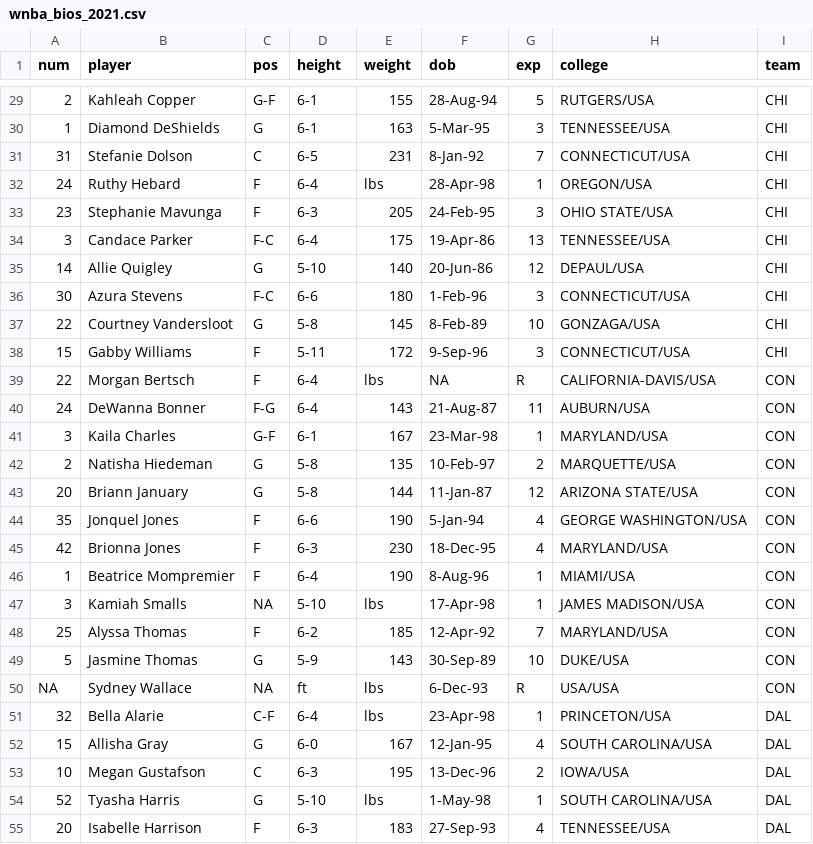
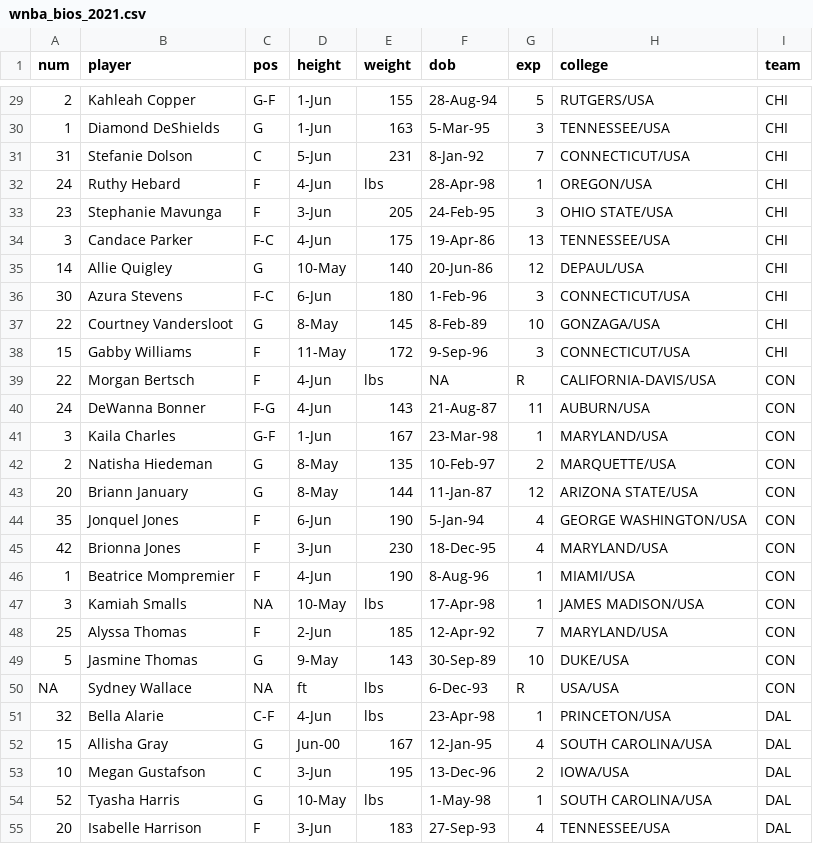
Before and after one commit to katiesegreti/WNBA, a CSV file: wnba_bios_2021.csv, drawn as a sheet; only a part is shown, gaps mark what is left out; the diff covers the shown part only; the diff names each change by its address in the sheet, - before the commit and + after, or states it on an @@ line.

```diff
--- a/wnba_bios_2021.csv
+++ b/wnba_bios_2021.csv
-D29:D30 (height): 6-1
+D29:D30 (height): 1-Jun
-D31 (height): 6-5
+D31 (height): 5-Jun
-D32 (height): 6-4
+D32 (height): 4-Jun
-D33 (height): 6-3
+D33 (height): 3-Jun
-D34 (height): 6-4
+D34 (height): 4-Jun
-D35 (height): 5-10
+D35 (height): 10-May
-D36 (height): 6-6
+D36 (height): 6-Jun
-D37 (height): 5-8
+D37 (height): 8-May
-D38 (height): 5-11
+D38 (height): 11-May
-D39:D40 (height): 6-4
+D39:D40 (height): 4-Jun
-D41 (height): 6-1
+D41 (height): 1-Jun
-D42:D43 (height): 5-8
+D42:D43 (height): 8-May
-D44 (height): 6-6
+D44 (height): 6-Jun
-D45 (height): 6-3
+D45 (height): 3-Jun
-D46 (height): 6-4
+D46 (height): 4-Jun
-D47 (height): 5-10
+D47 (height): 10-May
-D48 (height): 6-2
+D48 (height): 2-Jun
-D49 (height): 5-9
+D49 (height): 9-May
-D51 (height): 6-4
+D51 (height): 4-Jun
-D52 (height): 6-0
+D52 (height): Jun-00
-D53 (height): 6-3
+D53 (height): 3-Jun
-D54 (height): 5-10
+D54 (height): 10-May
-D55 (height): 6-3
+D55 (height): 3-Jun
```
Also changed, not shown: 1 added row and 118 edited cells elsewhere in this file.
